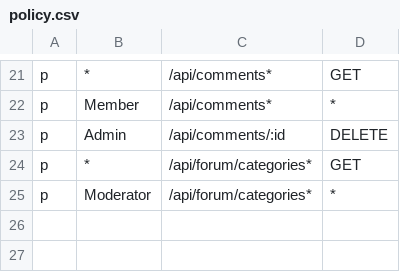
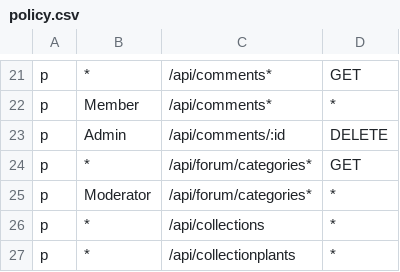
Before and after one commit to jelenaseka/PlantForMe, a CSV file: user-microservice/policy.csv, drawn as a sheet; only a part is shown, gaps mark what is left out; the diff names each change by its address in the sheet, - before the commit and + after, or states it on an @@ line.

Commit message:
collection plant crud done

```diff
--- a/user-microservice/policy.csv
+++ b/user-microservice/policy.csv
+row 26: p | * | /api/collections | *
+row 27: p | * | /api/collectionplants | *
```
Also changed, not shown: 26 other files.
